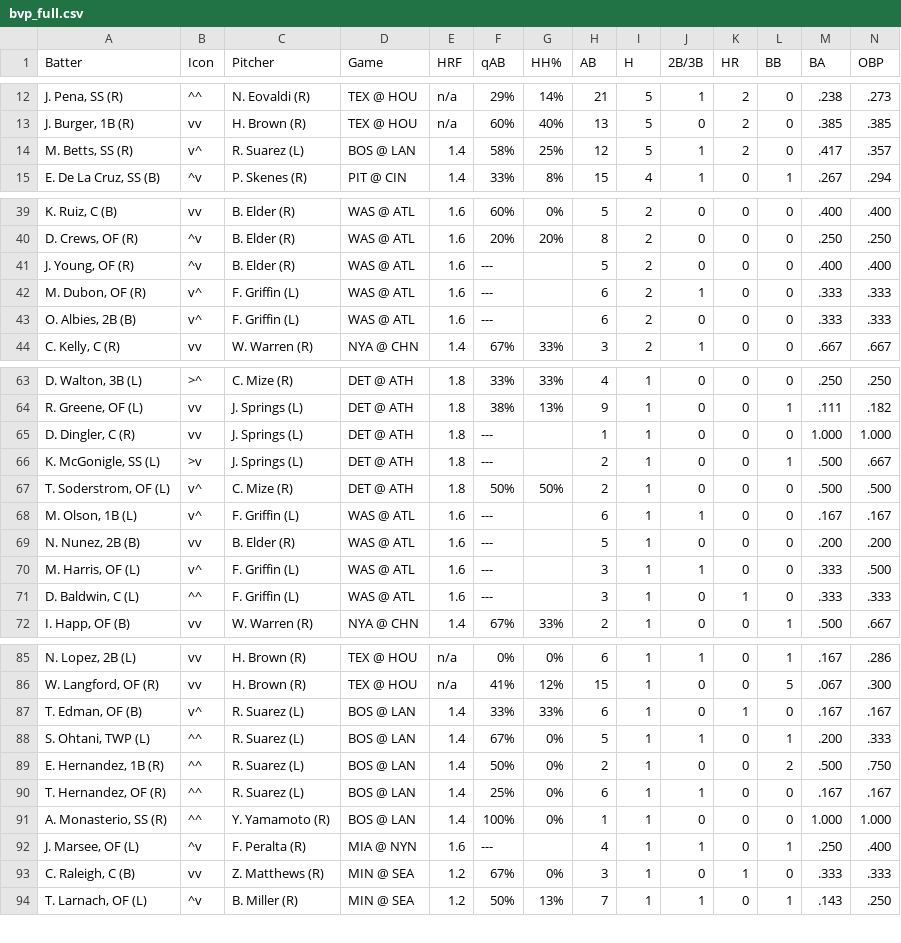
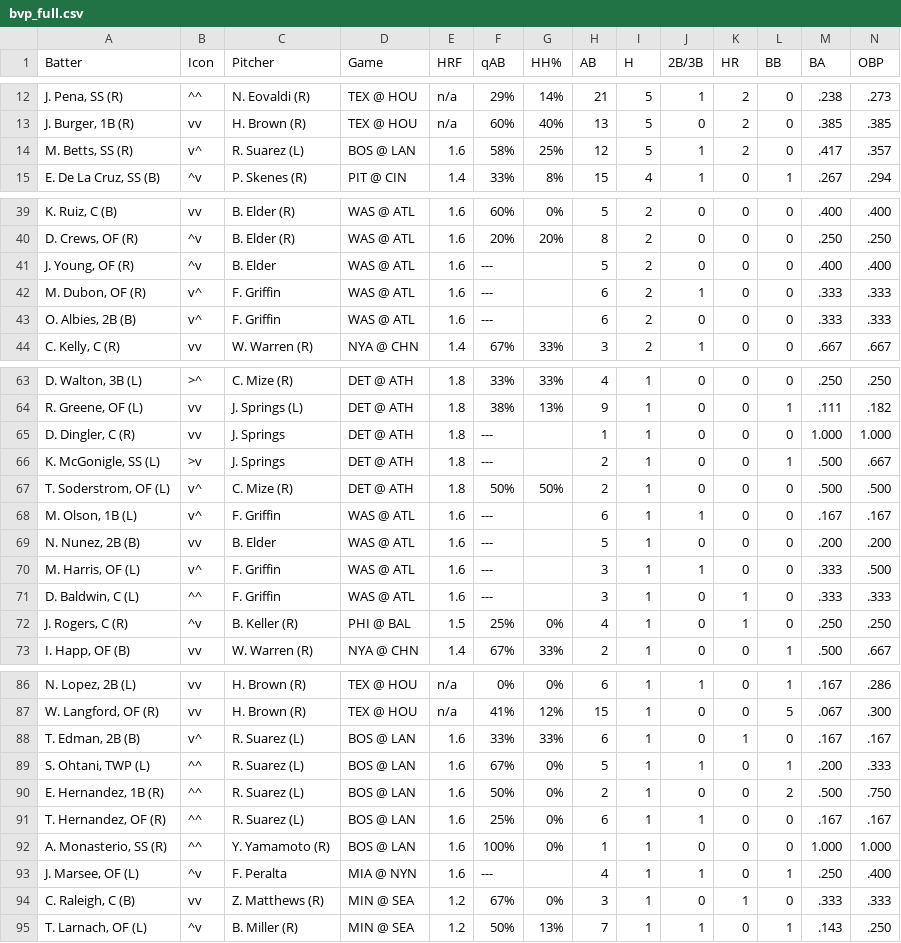
Before and after one commit to lgdsbrand/MLB-Hitters-Hub, a CSV file: backend/bvp_full.csv, drawn as a sheet; only a part is shown, gaps mark what is left out; addresses are those after the commit; rows hold the shown columns only; the diff covers the shown part only; the diff names each change by its address in the sheet, - before the commit and + after, or states it on an @@ line.

```diff
--- a/backend/bvp_full.csv
+++ b/backend/bvp_full.csv
-E14 (HRF): 1.4
+E14 (HRF): 1.6
-C41 (Pitcher): B. Elder (R)
+C41 (Pitcher): B. Elder
-C42:C43 (Pitcher): F. Griffin (L)
+C42:C43 (Pitcher): F. Griffin
-C65:C66 (Pitcher): J. Springs (L)
+C65:C66 (Pitcher): J. Springs
-C68 (Pitcher): F. Griffin (L)
+C68 (Pitcher): F. Griffin
-C69 (Pitcher): B. Elder (R)
+C69 (Pitcher): B. Elder
-C70:C71 (Pitcher): F. Griffin (L)
+C70:C71 (Pitcher): F. Griffin
+row 72: J. Rogers, C (R) | ^v | B. Keller (R) | PHI @ BAL | 1.5 | 25% | 0% | 4 | 1 | 0 | 1 | 0 | .250 | .250
-A88 (Batter): T. Edman, OF (B)
+A88 (Batter): T. Edman, 2B (B)
-E88:E92 (HRF): 1.4
+E88:E92 (HRF): 1.6
-C93 (Pitcher): F. Peralta (R)
+C93 (Pitcher): F. Peralta
```
Also changed, not shown: 12 edited cells elsewhere in this file, backend/hit_pred_full.csv, backend/hr_pred_full.csv, 3 other files.
